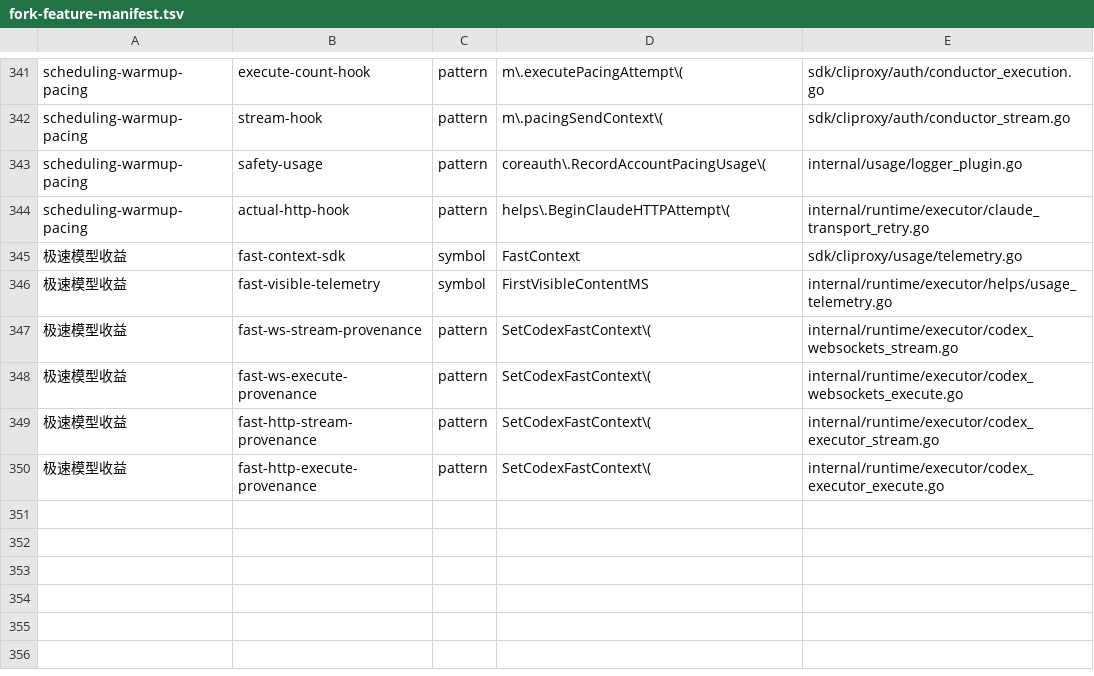
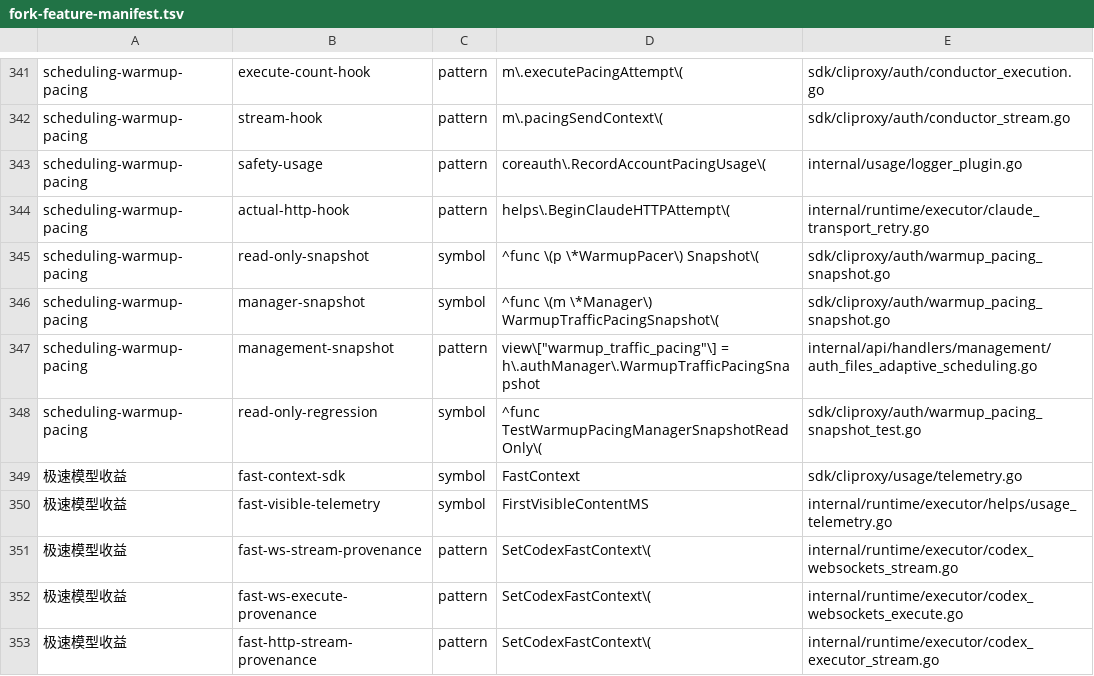
Before and after one commit to 0xTract0r/CLIProxyAPIPlus, a TSV file: scripts/upstream-sync/fork-feature-manifest.tsv, drawn as a sheet; only a part is shown, gaps mark what is left out; the shorter side is filled out with more unchanged rows; the diff names each change by its address in the sheet, - before the commit and + after, or states it on an @@ line.

Commit message:
feat(auth): 增加养号配速只读快照 (#122)

```diff
--- a/scripts/upstream-sync/fork-feature-manifest.tsv
+++ b/scripts/upstream-sync/fork-feature-manifest.tsv
+row 345: scheduling-warmup-pacing | read-only-snapshot | symbol | ^func \(p \*WarmupPacer\) Snapshot\( | sdk/cliproxy/auth/warmup_pacing_snapshot.go
+row 346: scheduling-warmup-pacing | manager-snapshot | symbol | ^func \(m \*Manager\) WarmupTrafficPacingSnapshot\( | sdk/cliproxy/auth/warmup_pacing_snapshot.go
+row 347: scheduling-warmup-pacing | management-snapshot | pattern | view\["warmup_traffic_pacing"\] = h\.authManager\.WarmupTrafficPacingSnapshot | internal/api/handlers/management/auth_files_adaptive_scheduling.go
+row 348: scheduling-warmup-pacing | read-only-regression | symbol | ^func TestWarmupPacingManagerSnapshotReadOnly\( | sdk/cliproxy/auth/warmup_pacing_snapshot_test.go
```
Also changed, not shown: 7 other files.
